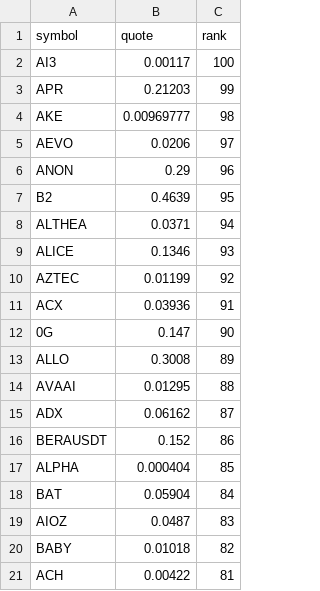
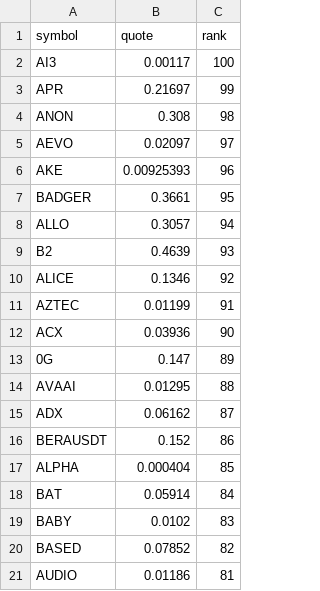
Before and after one commit to drflinn1/stock-analyzer-app, a CSV file: .state/momentum_candidates.csv, drawn as a sheet.

Commit message:
Update momentum_candidates.csv [7828]

```diff
--- a/.state/momentum_candidates.csv
+++ b/.state/momentum_candidates.csv
@@ -2,13 +2,13 @@ symbol,quote,rank
 AI3,0.00117,100
-APR,0.21203,99
-AKE,0.00969777,98
-AEVO,0.0206,97
-ANON,0.29,96
-B2,0.4639,95
-ALTHEA,0.0371,94
-ALICE,0.1346,93
-AZTEC,0.01199,92
-ACX,0.03936,91
-0G,0.147,90
-ALLO,0.3008,89
+APR,0.21697,99
+ANON,0.308,98
+AEVO,0.02097,97
+AKE,0.00925393,96
+BADGER,0.3661,95
+ALLO,0.3057,94
+B2,0.4639,93
+ALICE,0.1346,92
+AZTEC,0.01199,91
+ACX,0.03936,90
+0G,0.147,89
 AVAAI,0.01295,88
@@ -17,5 +17,5 @@ BERAUSDT,0.152,86
 ALPHA,0.000404,85
-BAT,0.05904,84
-AIOZ,0.0487,83
-BABY,0.01018,82
-ACH,0.00422,81
+BAT,0.05914,84
+BABY,0.0102,83
+BASED,0.07852,82
+AUDIO,0.01186,81
```
Also changed, not shown: 1 other file.
